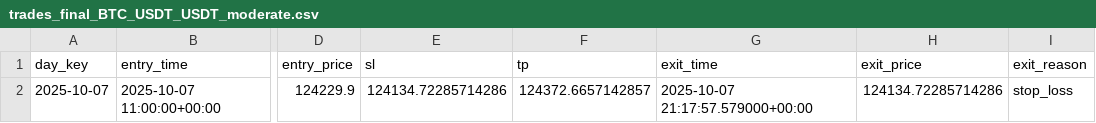
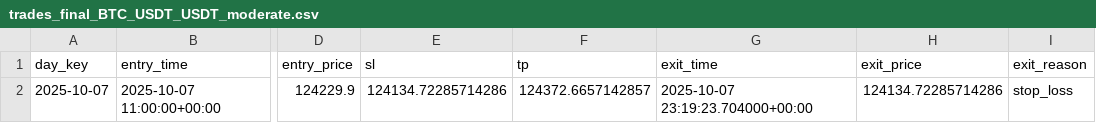
Before and after one commit to LautaroIbanez/One_Trade, a CSV file: data/trades_final_BTC_USDT_USDT_moderate.csv, drawn as a sheet; only a part is shown, gaps mark what is left out; the diff names each change by its address in the sheet, - before the commit and + after, or states it on an @@ line.

```diff
--- a/data/trades_final_BTC_USDT_USDT_moderate.csv
+++ b/data/trades_final_BTC_USDT_USDT_moderate.csv
-G2 (exit_time): 2025-10-07 21:17:57.579000+00:00
+G2 (exit_time): 2025-10-07 23:19:23.704000+00:00
```
Also changed, not shown: 14 other files.
